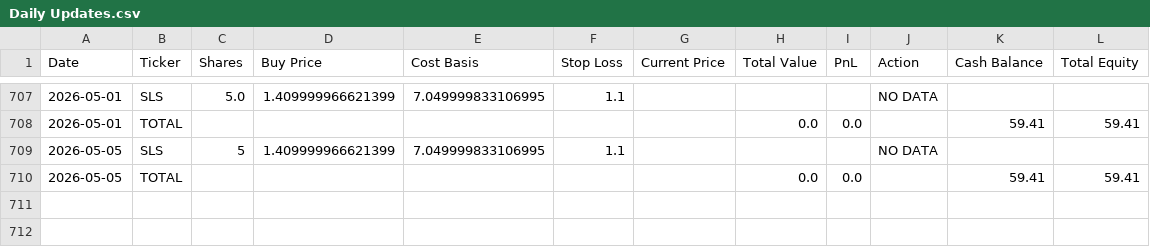
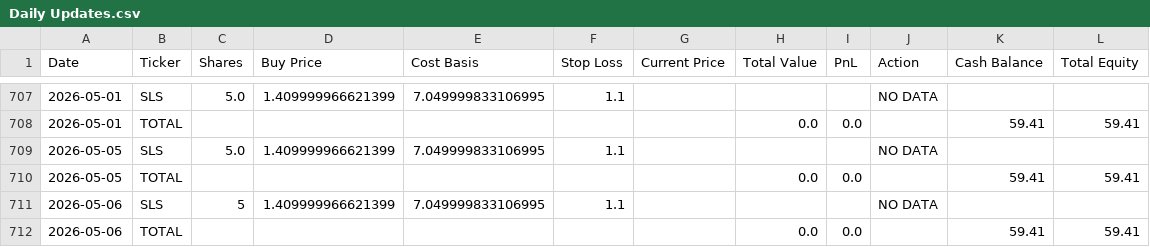
Before and after one commit to sensware/ChatGPT-Micro-Cap, a CSV file: Scripts and CSV Files/Daily Updates.csv, drawn as a sheet; only a part is shown, gaps mark what is left out.

```diff
--- a/Scripts and CSV Files/Daily Updates.csv
+++ b/Scripts and CSV Files/Daily Updates.csv
@@ -708,3 +708,5 @@ Date,Ticker,Shares,Buy Price,Cost Basis,Stop Loss,Current Price,Total Value,PnL,
 2026-05-01,TOTAL,,,,,,0.0,0.0,,59.41,59.41
-2026-05-05,SLS,5,1.409999966621399,7.049999833106995,1.1,,,,NO DATA,,
+2026-05-05,SLS,5.0,1.409999966621399,7.049999833106995,1.1,,,,NO DATA,,
 2026-05-05,TOTAL,,,,,,0.0,0.0,,59.41,59.41
+2026-05-06,SLS,5,1.409999966621399,7.049999833106995,1.1,,,,NO DATA,,
+2026-05-06,TOTAL,,,,,,0.0,0.0,,59.41,59.41
```
Also changed, not shown: 1 other file.
